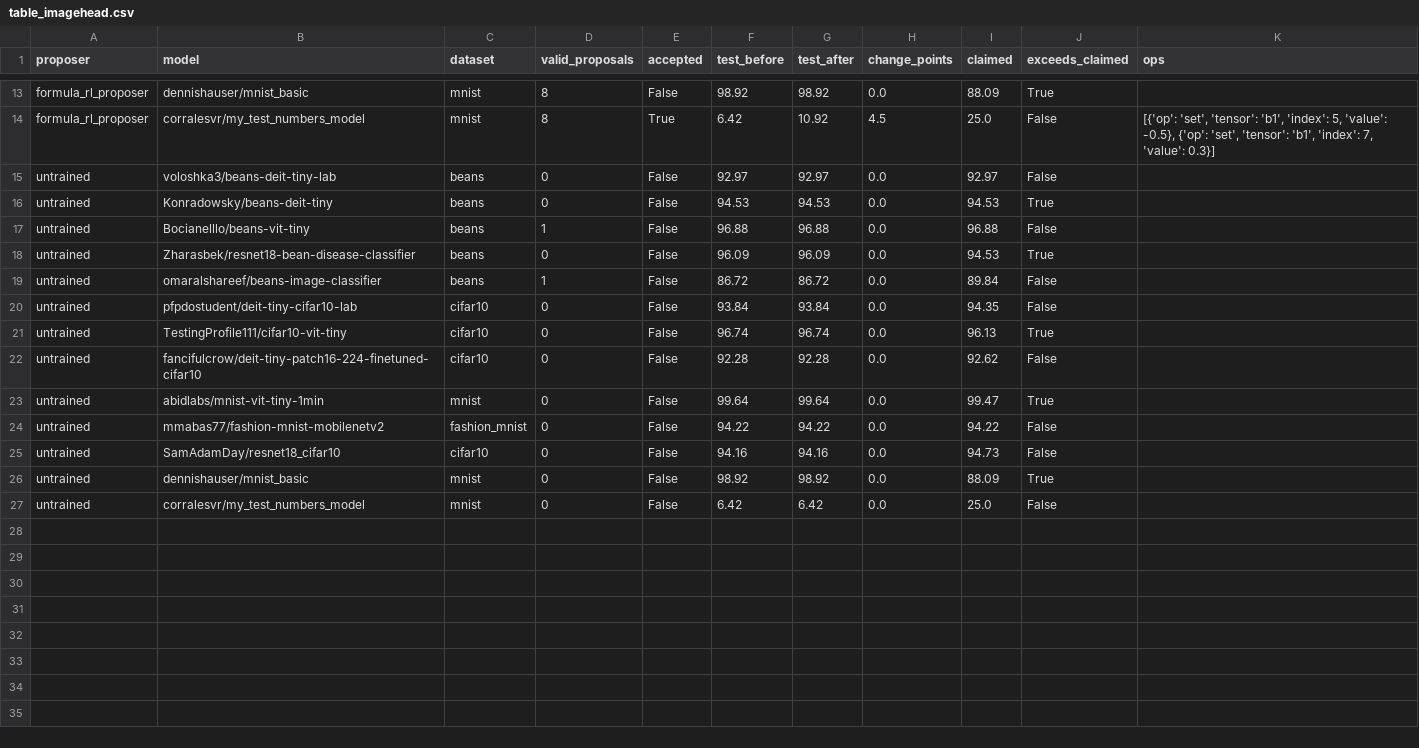
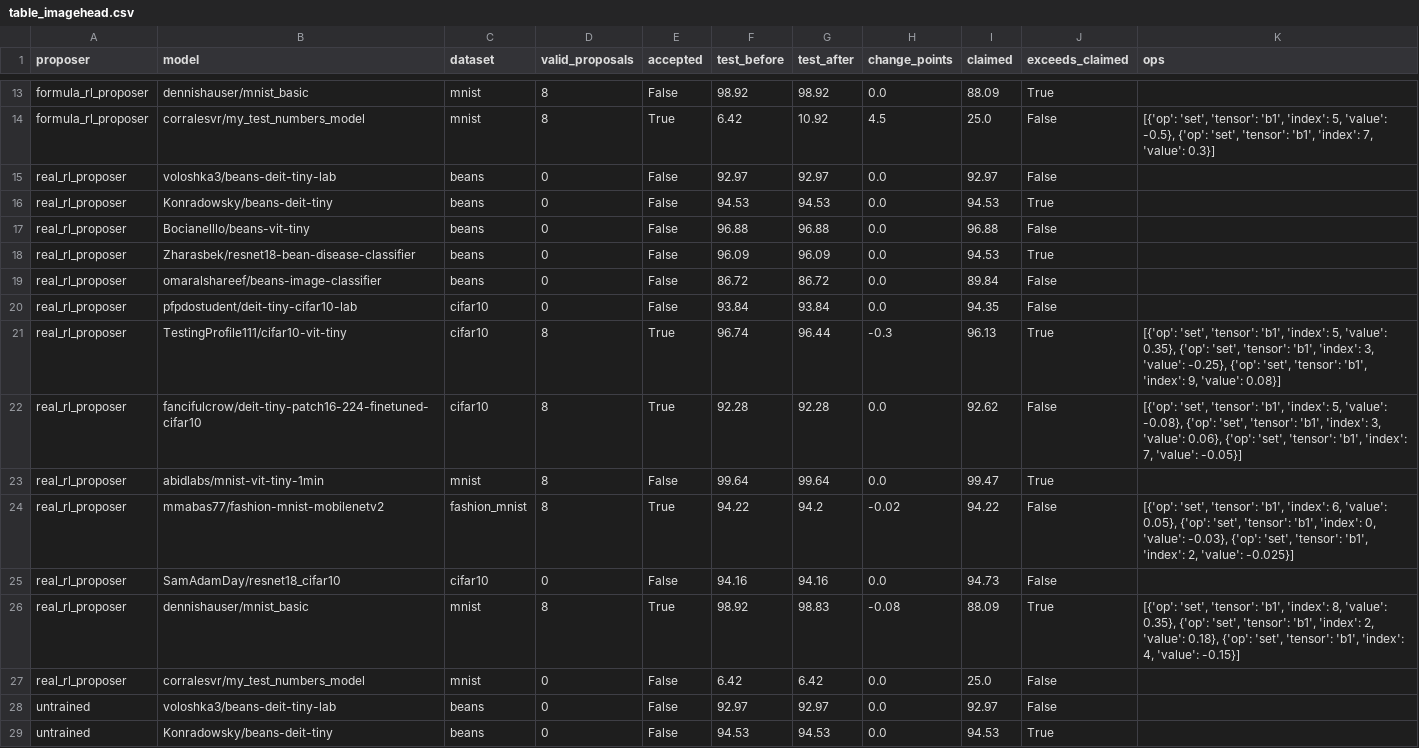
Before and after one commit to emeraldant/WSP-Gym, a CSV file: results/table_imagehead.csv, drawn as a sheet; only a part is shown, gaps mark what is left out; the shorter side is filled out with more unchanged rows.

```diff
--- a/results/table_imagehead.csv
+++ b/results/table_imagehead.csv
@@ -14,2 +14,15 @@ formula_rl_proposer,dennishauser/mnist_basic,mnist,8,False,98.92,98.92,0.0,88.09
 formula_rl_proposer,corralesvr/my_test_numbers_model,mnist,8,True,6.42,10.92,4.5,25.0,False,"[{'op': 'set', 'tensor': 'b1', 'index': 5, 'value': -0.5}, {'op': 'set', 'tensor': 'b1', 'index': 7, 'value': 0.3}]"
+real_rl_proposer,voloshka3/beans-deit-tiny-lab,beans,0,False,92.97,92.97,0.0,92.97,False,
+real_rl_proposer,Konradowsky/beans-deit-tiny,beans,0,False,94.53,94.53,0.0,94.53,True,
+real_rl_proposer,Bocianelllo/beans-vit-tiny,beans,0,False,96.88,96.88,0.0,96.88,False,
+real_rl_proposer,Zharasbek/resnet18-bean-disease-classifier,beans,0,False,96.09,96.09,0.0,94.53,True,
+real_rl_proposer,omaralshareef/beans-image-classifier,beans,0,False,86.72,86.72,0.0,89.84,False,
+real_rl_proposer,pfpdostudent/deit-tiny-cifar10-lab,cifar10,0,False,93.84,93.84,0.0,94.35,False,
+real_rl_proposer,TestingProfile111/cifar10-vit-tiny,cifar10,8,True,96.74,96.44,-0.3,96.13,True,"[{'op': 'set', 'tensor': 'b1', 'index': 5, 'value': 0.35}, {'op': 'set', 'tensor': 'b1', 'index': 3, 'value': -0.25}, {'op': 'set', 'tensor': 'b1', 'index': 9, 'value': 0.08}]"
+real_rl_proposer,fancifulcrow/deit-tiny-patch16-224-finetuned-cifar10,cifar10,8,True,92.28,92.28,0.0,92.62,False,"[{'op': 'set', 'tensor': 'b1', 'index': 5, 'value': -0.08}, {'op': 'set', 'tensor': 'b1', 'index': 3, 'value': 0.06}, {'op': 'set', 'tensor': 'b1', 'index': 7, 'value': -0.05}]"
+real_rl_proposer,abidlabs/mnist-vit-tiny-1min,mnist,8,False,99.64,99.64,0.0,99.47,True,
+real_rl_proposer,mmabas77/fashion-mnist-mobilenetv2,fashion_mnist,8,True,94.22,94.2,-0.02,94.22,False,"[{'op': 'set', 'tensor': 'b1', 'index': 6, 'value': 0.05}, {'op': 'set', 'tensor': 'b1', 'index': 0, 'value': -0.03}, {'op': 'set', 'tensor': 'b1', 'index': 2, 'value': -0.025}]"
+real_rl_proposer,SamAdamDay/resnet18_cifar10,cifar10,0,False,94.16,94.16,0.0,94.73,False,
+real_rl_proposer,dennishauser/mnist_basic,mnist,8,True,98.92,98.83,-0.08,88.09,True,"[{'op': 'set', 'tensor': 'b1', 'index': 8, 'value': 0.35}, {'op': 'set', 'tensor': 'b1', 'index': 2, 'value': 0.18}, {'op': 'set', 'tensor': 'b1', 'index': 4, 'value': -0.15}]"
+real_rl_proposer,corralesvr/my_test_numbers_model,mnist,0,False,6.42,6.42,0.0,25.0,False,
 untrained,voloshka3/beans-deit-tiny-lab,beans,0,False,92.97,92.97,0.0,92.97,False,
```
Also changed, not shown: results/table_realworld.csv, 2 other files.
